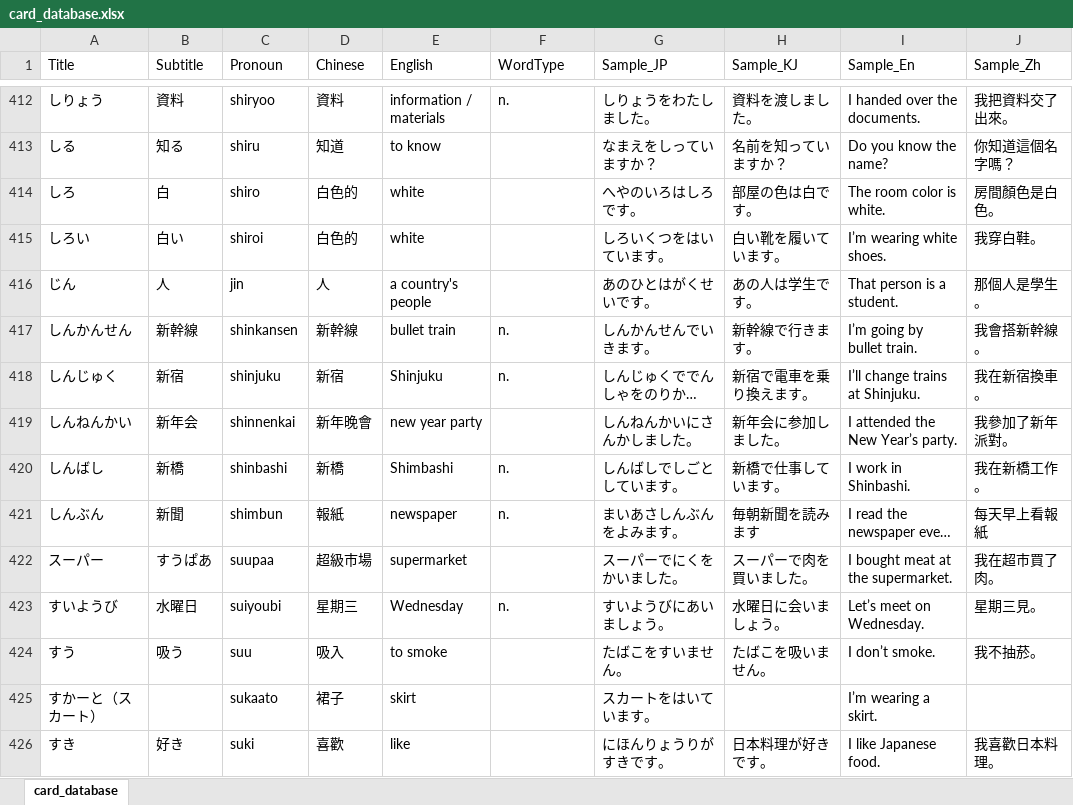
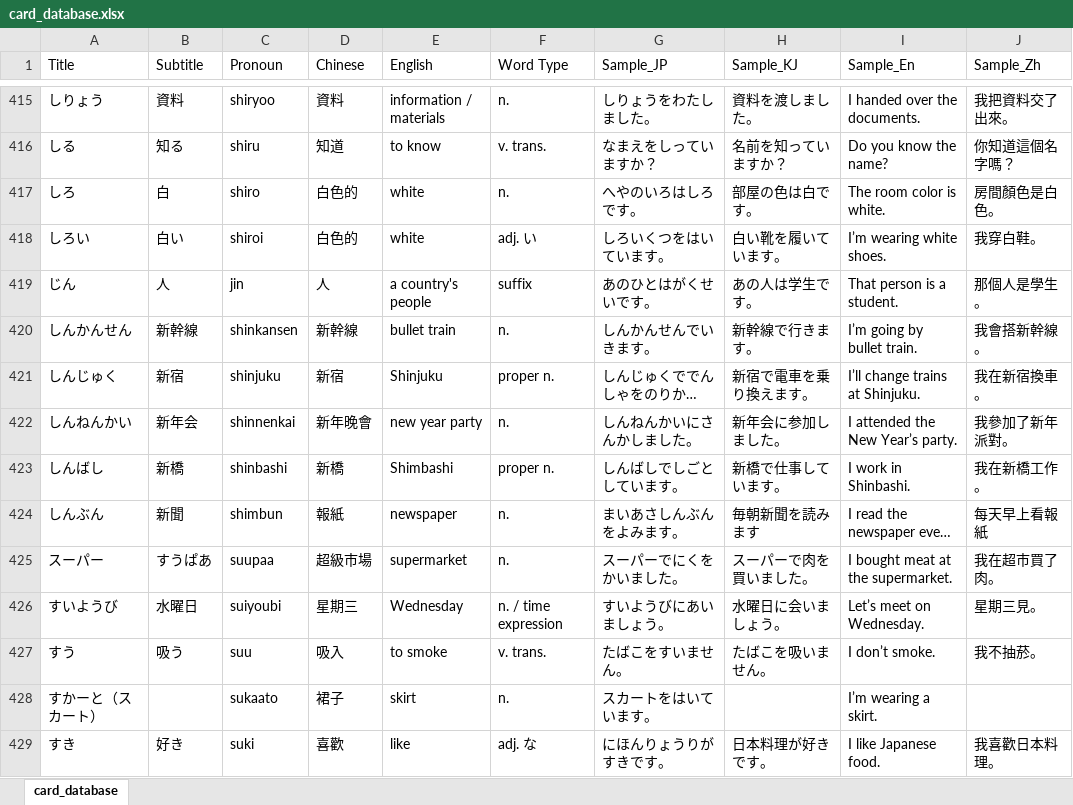
Before and after one commit to mice2maze/FlashCard, an Excel workbook: assets/data/card_database.xlsx, sheet card_database, drawn as a sheet; only a part is shown, gaps mark what is left out; long unchanged cells end in …; values as stored, in another font and other column widths than the file's, no borders; addresses are those after the commit; the diff covers the shown part only; the diff names each change by its address in the sheet, - before the commit and + after, or states it on an @@ line.

```diff
--- a/assets/data/card_database.xlsx (sheet card_database)
+++ b/assets/data/card_database.xlsx (sheet card_database)
-F1: WordType
+F1: Word Type
-F416 (Word Type): (empty)
+F416 (Word Type): v. trans.
-F417 (Word Type): (empty)
+F417 (Word Type): n.
-F418 (Word Type): (empty)
+F418 (Word Type): adj. い
-F419 (Word Type): (empty)
+F419 (Word Type): suffix
-F421 (Word Type): n.
+F421 (Word Type): proper n.
-F422 (Word Type): (empty)
+F422 (Word Type): n.
-F423 (Word Type): n.
+F423 (Word Type): proper n.
-F425 (Word Type): (empty)
+F425 (Word Type): n.
-F426 (Word Type): n.
+F426 (Word Type): n. / time expression
-F427 (Word Type): (empty)
+F427 (Word Type): v. trans.
-F428 (Word Type): (empty)
+F428 (Word Type): n.
-F429 (Word Type): (empty)
+F429 (Word Type): adj. な
```
Also changed, not shown: 28 added rows, 28 removed rows and 652 edited cells elsewhere in this sheet, formulas that keep their value, 7 other files.
